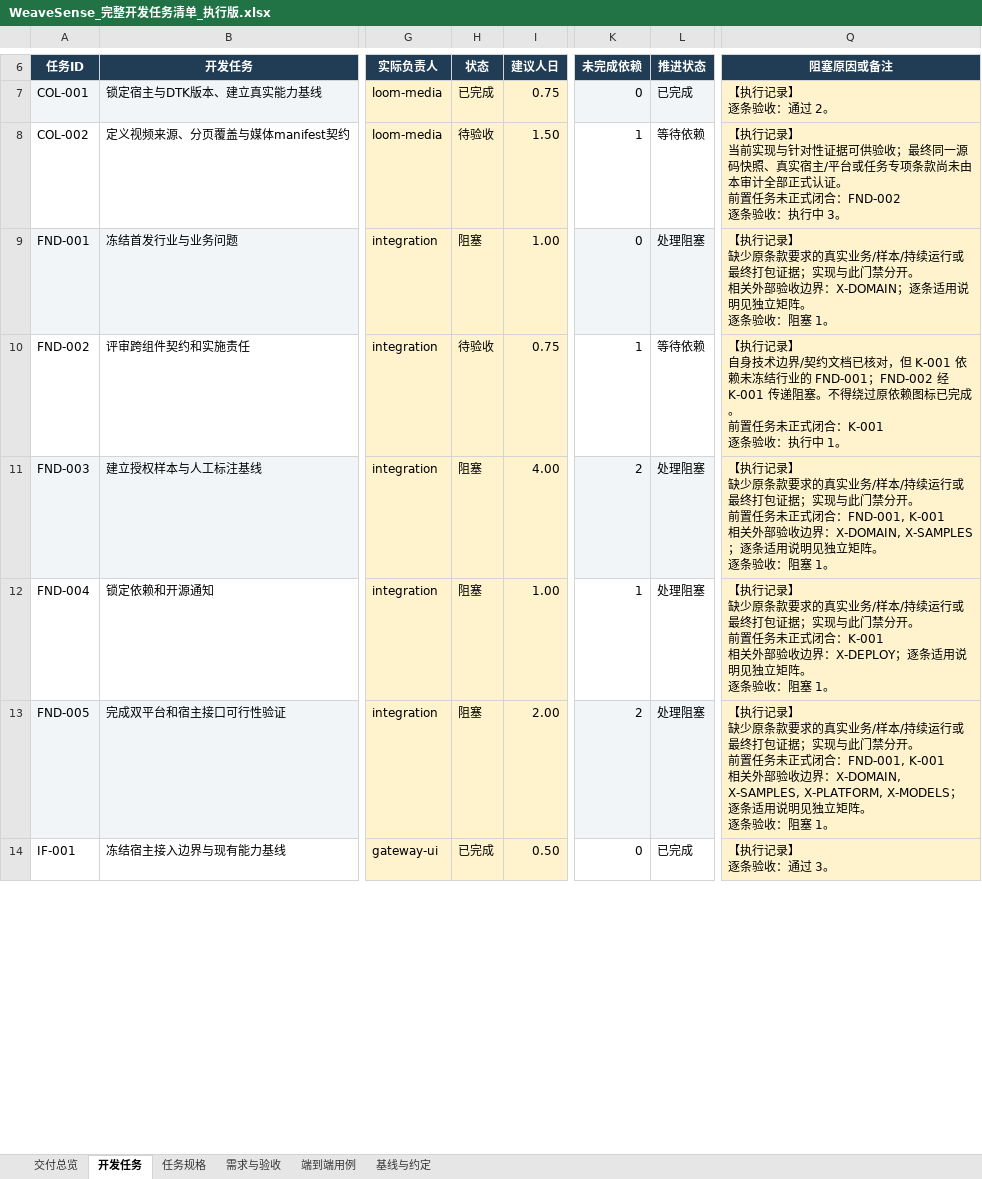
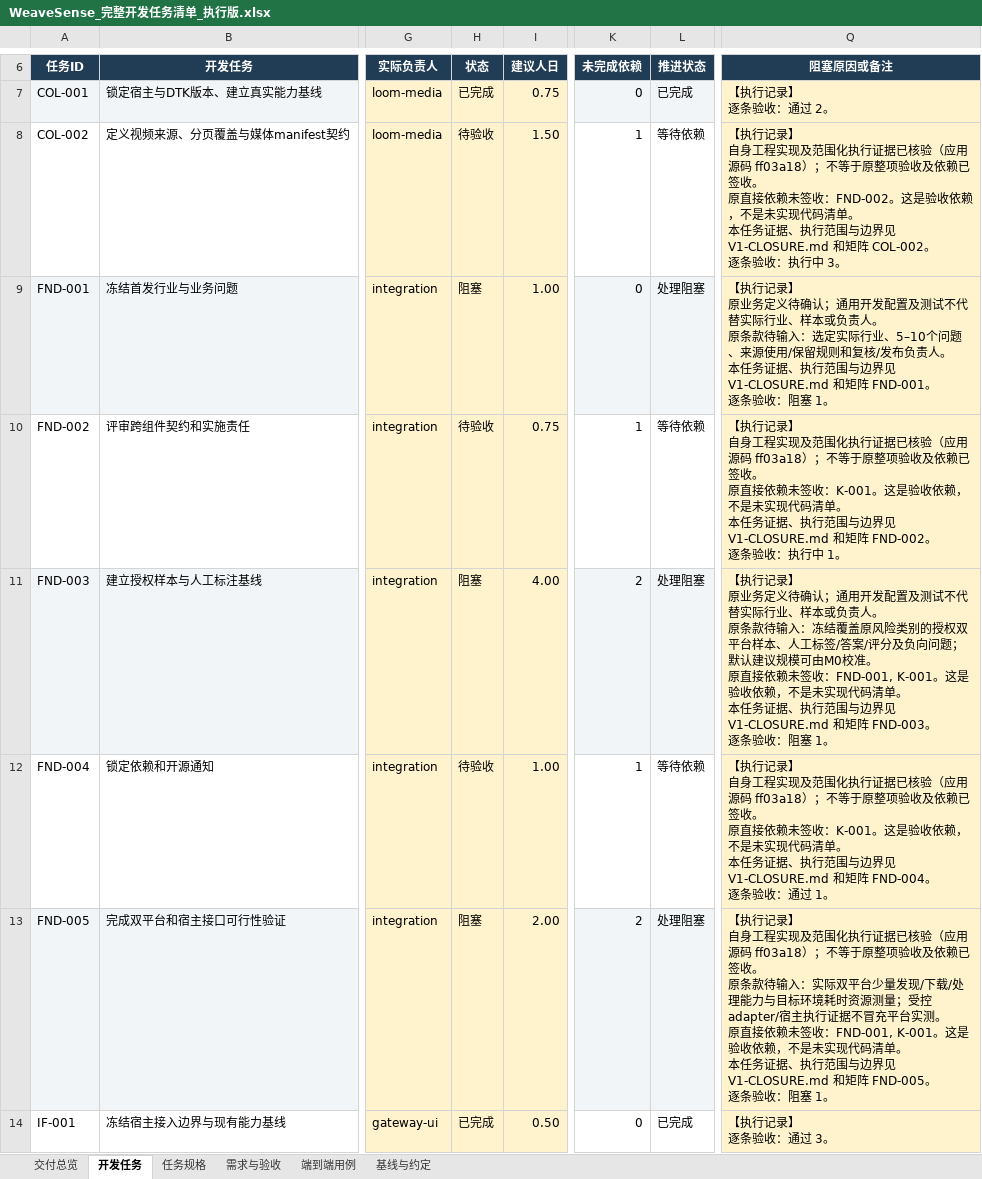
Before and after one commit to newyngwieslash-ops/WeaveSense-KnowHow-Collector, an Excel workbook: docs/video-ingestion/WeaveSense_完整开发任务清单_执行版.xlsx, sheet 开发任务, drawn as a sheet; only a part is shown, gaps mark what is left out; values as stored, in another font and other column widths than the file's, no borders; conditional formats and table styles not drawn; ↵ is a line break in a cell; the diff covers the shown part only; the diff names each change by its address in the sheet, - before the commit and + after, or states it on an @@ line.

Commit message:
docs(video): 验收对账 - 固定V1工程证据与剩余业务条件

```diff
--- a/docs/video-ingestion/WeaveSense_完整开发任务清单_执行版.xlsx (sheet 开发任务)
+++ b/docs/video-ingestion/WeaveSense_完整开发任务清单_执行版.xlsx (sheet 开发任务)
-Q8 (阻塞原因或备注): …记录】 ↵ 当前实现与针对性证据可供验收；最终同一源码快照、真实宿主/平台或任务专项条款尚未由本审计全部正式认证。 ↵ 前置任务未正式闭合：FND-002 ↵ 逐条验收…
+Q8 (阻塞原因或备注): …记录】 ↵ 自身工程实现及范围化执行证据已核验（应用源码 ff03a18）；不等于原整项验收及依赖已签收。 ↵ 原直接依赖未签收：FND-002。这是验收依赖，不是未实现代码清单。 ↵ 本任务证据、执行范围与边界见 V1-CLOSURE.md 和矩阵 COL-002。 ↵ 逐条验收…
-Q9 (阻塞原因或备注): …记录】 ↵ 缺少原条款要求的真实业务/样本/持续运行或最终打包证据；实现与此门禁分开。 ↵ 相关外部验收边界：X-DOMAIN；逐条适用说明见独立矩阵。 ↵ 逐条…
+Q9 (阻塞原因或备注): …记录】 ↵ 原业务定义待确认；通用开发配置及测试不代替实际行业、样本或负责人。 ↵ 原条款待输入：选定实际行业、5–10个问题、来源使用/保留规则和复核/发布负责人。 ↵ 本任务证据、执行范围与边界见 V1-CLOSURE.md 和矩阵 FND-001。 ↵ 逐条…
-Q10 (阻塞原因或备注): …】 ↵ 自身技术边界/契约文档已核对，但 K-001 依赖未冻结行业的 FND-001；FND-002 经 K-001 传递阻塞。不得绕过原依赖图标已完成。 ↵ 前置任务未正式闭合：K-001 ↵ 逐条验收…
+Q10 (阻塞原因或备注): …】 ↵ 自身工程实现及范围化执行证据已核验（应用源码 ff03a18）；不等于原整项验收及依赖已签收。 ↵ 原直接依赖未签收：K-001。这是验收依赖，不是未实现代码清单。 ↵ 本任务证据、执行范围与边界见 V1-CLOSURE.md 和矩阵 FND-002。 ↵ 逐条验收…
-Q11 (阻塞原因或备注): …记录】 ↵ 缺少原条款要求的真实业务/样本/持续运行或最终打包证据；实现与此门禁分开。 ↵ 前置任务未正式闭合：FND-001, K-001 ↵ 相关外部验收边界：X-DOMAIN, X-SAMPLES；逐条适用说明见独立矩阵。 ↵ 逐条…
+Q11 (阻塞原因或备注): …记录】 ↵ 原业务定义待确认；通用开发配置及测试不代替实际行业、样本或负责人。 ↵ 原条款待输入：冻结覆盖原风险类别的授权双平台样本、人工标签/答案/评分及负向问题；默认建议规模可由M0校准。 ↵ 原直接依赖未签收：FND-001, K-001。这是验收依赖，不是未实现代码清单。 ↵ 本任务证据、执行范围与边界见 V1-CLOSURE.md 和矩阵 FND-003。 ↵ 逐条…
-H12 (状态): 阻塞
+H12 (状态): 待验收
-L12 (推进状态): 处理阻塞
+L12 (推进状态): 等待依赖
-Q12 (阻塞原因或备注): …记录】 ↵ 缺少原条款要求的真实业务/样本/持续运行或最终打包证据；实现与此门禁分开。 ↵ 前置任务未正式闭合：K-001 ↵ 相关外部验收边界：X-DEPLOY；逐条适用说明见独立矩阵。 ↵ 逐条验收：阻塞 1。
+Q12 (阻塞原因或备注): …记录】 ↵ 自身工程实现及范围化执行证据已核验（应用源码 ff03a18）；不等于原整项验收及依赖已签收。 ↵ 原直接依赖未签收：K-001。这是验收依赖，不是未实现代码清单。 ↵ 本任务证据、执行范围与边界见 V1-CLOSURE.md 和矩阵 FND-004。 ↵ 逐条验收：通过 1。
-Q13 (阻塞原因或备注): …记录】 ↵ 缺少原条款要求的真实业务/样本/持续运行或最终打包证据；实现与此门禁分开。 ↵ 前置任务未正式闭合：FND-001, K-001 ↵ 相关外部验收边界：X-DOMAIN, X-SAMPLES, X-PLATFORM, X-MODELS；逐条适用说明见独立矩阵。 ↵ 逐条…
+Q13 (阻塞原因或备注): …记录】 ↵ 自身工程实现及范围化执行证据已核验（应用源码 ff03a18）；不等于原整项验收及依赖已签收。 ↵ 原条款待输入：实际双平台少量发现/下载/处理能力与目标环境耗时资源测量；受控adapter/宿主执行证据不冒充平台实测。 ↵ 原直接依赖未签收：FND-001, K-001。这是验收依赖，不是未实现代码清单。 ↵ 本任务证据、执行范围与边界见 V1-CLOSURE.md 和矩阵 FND-005。 ↵ 逐条…
```
Also changed, not shown: 94 edited cells elsewhere in this sheet, sheet 端到端用例, sheet 交付总览, 8 other files.
